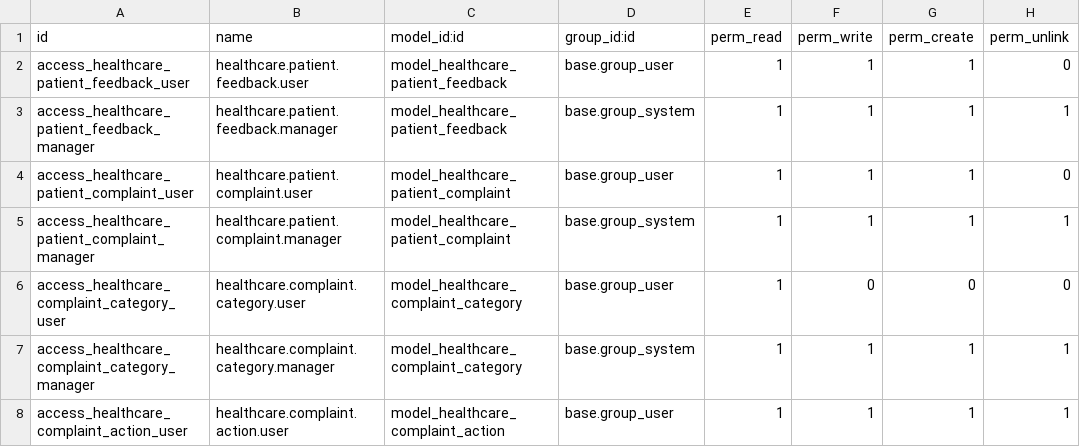
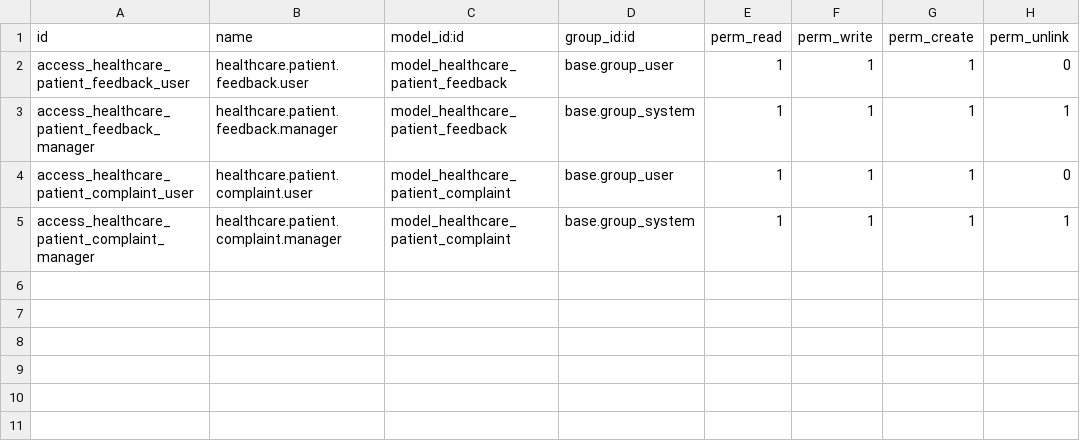
Before and after one commit to NQK923/healthcare, a CSV file: custom_addons/healthcare_management/security/ir.model.access.csv, drawn as a sheet; the diff names each change by its address in the sheet, - before the commit and + after, or states it on an @@ line.

```diff
--- a/custom_addons/healthcare_management/security/ir.model.access.csv
+++ b/custom_addons/healthcare_management/security/ir.model.access.csv
-row 6: access_healthcare_complaint_category_user | healthcare.complaint.category.user | model_healthcare_complaint_category | base.group_user | 1 | 0 | 0 | 0
-row 7: access_healthcare_complaint_category_manager | healthcare.complaint.category.manager | model_healthcare_complaint_category | base.group_system | 1 | 1 | 1 | 1
-row 8: access_healthcare_complaint_action_user | healthcare.complaint.action.user | model_healthcare_complaint_action | base.group_user | 1 | 1 | 1 | 1
```
Also changed, not shown: 4 other files.
